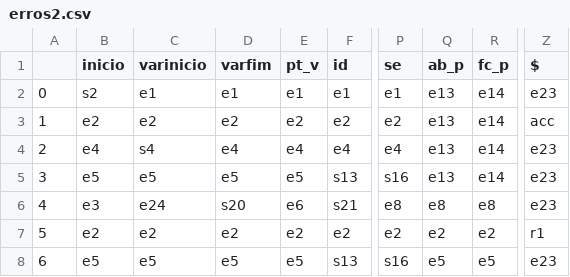
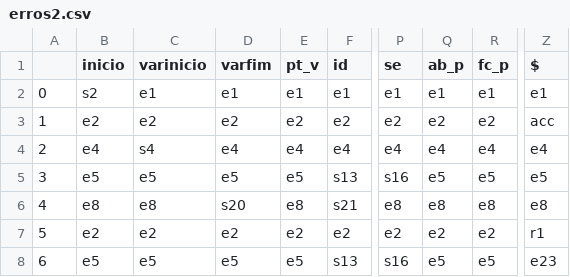
Before and after one commit to DJAcquila/CompilerMGOL, a CSV file: sintatico/erros2.csv, drawn as a sheet; only a part is shown, gaps mark what is left out; the diff names each change by its address in the sheet, - before the commit and + after, or states it on an @@ line.

```diff
--- a/sintatico/erros2.csv
+++ b/sintatico/erros2.csv
-Q2 (ab_p): e13
+Q2 (ab_p): e1
-R2 (fc_p): e14
+R2 (fc_p): e1
-Z2 ($): e23
+Z2 ($): e1
-Q3 (ab_p): e13
+Q3 (ab_p): e2
-R3 (fc_p): e14
+R3 (fc_p): e2
-Q4 (ab_p): e13
+Q4 (ab_p): e4
-R4 (fc_p): e14
+R4 (fc_p): e4
-Z4 ($): e23
+Z4 ($): e4
-Q5 (ab_p): e13
+Q5 (ab_p): e5
-R5 (fc_p): e14
+R5 (fc_p): e5
-Z5 ($): e23
+Z5 ($): e5
-B6 (inicio): e3
+B6 (inicio): e8
-C6 (varinicio): e24
+C6 (varinicio): e8
-E6 (pt_v): e6
+E6 (pt_v): e8
-Z6 ($): e23
+Z6 ($): e8
```
Also changed, not shown: sintatico/mensagensErros.csv, 5 other files.
